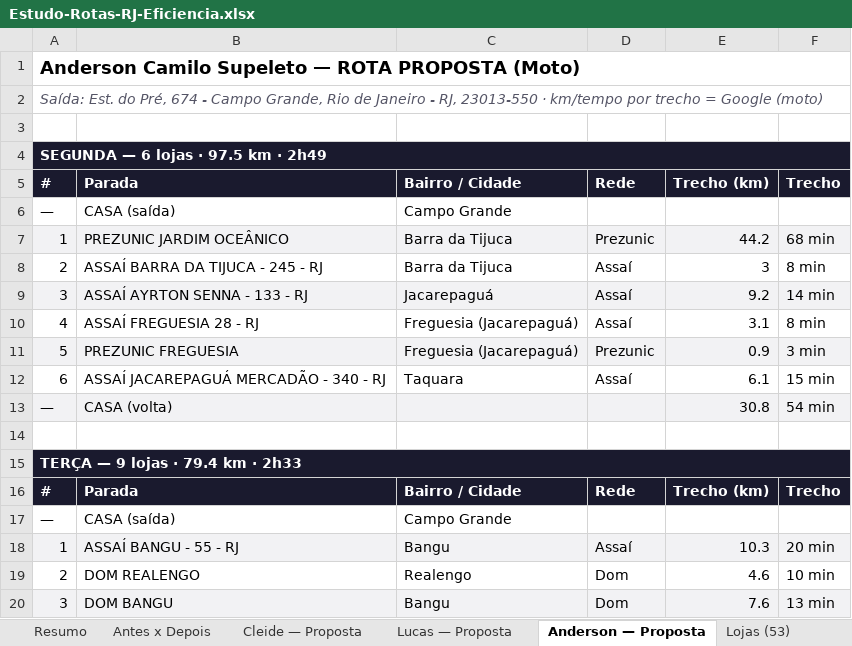
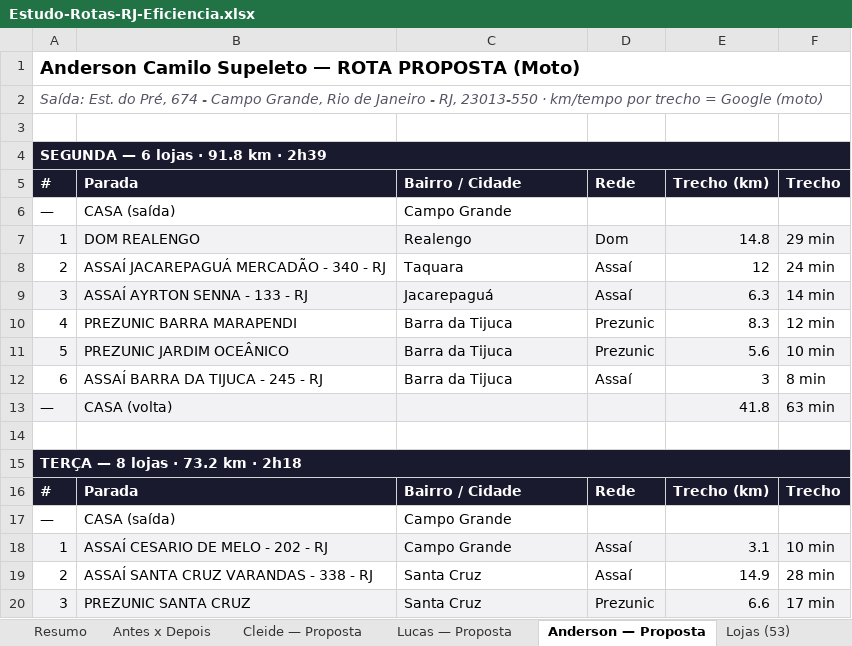
Before and after one commit to ViewOutBusiness/rotas_rio, an Excel workbook: Estudo-Rotas-RJ-Eficiencia.xlsx, sheet Anderson — Proposta, drawn as a sheet; only a part is shown; values as stored, in another font and other column widths than the file's, no borders; removed rows and columns are numbered as before the commit, all else as after; the diff covers the shown part only; the diff names each change by its address in the sheet, - before the commit and + after, or states it on an @@ line.

Commit message:
Dom Realengo → grupo Barra (verde); Anderson 461 km

```diff
--- a/Estudo-Rotas-RJ-Eficiencia.xlsx (sheet Anderson — Proposta)
+++ b/Estudo-Rotas-RJ-Eficiencia.xlsx (sheet Anderson — Proposta)
-A4: SEGUNDA — 6 lojas · 97.5 km · 2h49
+A4: SEGUNDA — 6 lojas · 91.8 km · 2h39
-row 7: 1 | PREZUNIC JARDIM OCEÂNICO | Barra da Tijuca | Prezunic | 44.2 | 68 min
+row 7: 1 | DOM REALENGO | Realengo | Dom | 14.8 | 29 min
-B8: ASSAÍ BARRA DA TIJUCA - 245 - RJ
+B8: ASSAÍ JACAREPAGUÁ MERCADÃO - 340 - RJ
-C8: Barra da Tijuca
+C8: Taquara
-E8: 3
+E8: 12
-F8: 8 min
+F8: 24 min
-E9: 9.2
+E9: 6.3
-row 10: 4 | ASSAÍ FREGUESIA 28 - RJ | Freguesia (Jacarepaguá) | Assaí | 3.1 | 8 min
+row 10: 4 | PREZUNIC BARRA MARAPENDI | Barra da Tijuca | Prezunic | 8.3 | 12 min
-B11: PREZUNIC FREGUESIA
+B11: PREZUNIC JARDIM OCEÂNICO
-C11: Freguesia (Jacarepaguá)
+C11: Barra da Tijuca
-E11: 0.9
+E11: 5.6
-F11: 3 min
+F11: 10 min
-B12: ASSAÍ JACAREPAGUÁ MERCADÃO - 340 - RJ
+B12: ASSAÍ BARRA DA TIJUCA - 245 - RJ
-C12: Taquara
+C12: Barra da Tijuca
-E12: 6.1
+E12: 3
-F12: 15 min
+F12: 8 min
-E13: 30.8
+E13: 41.8
-F13: 54 min
+F13: 63 min
-A15: TERÇA — 9 lojas · 79.4 km · 2h33
+A15: TERÇA — 8 lojas · 73.2 km · 2h18
-B18: ASSAÍ BANGU - 55 - RJ
+B18: ASSAÍ CESARIO DE MELO - 202 - RJ
-C18: Bangu
+C18: Campo Grande
-E18: 10.3
+E18: 3.1
-F18: 20 min
+F18: 10 min
-row 19: 2 | DOM REALENGO | Realengo | Dom | 4.6 | 10 min
-row 20: 3 | DOM BANGU | Bangu | Dom | 7.6 | 13 min
+row 19: 2 | ASSAÍ SANTA CRUZ VARANDAS - 338 - RJ | Santa Cruz | Assaí | 14.9 | 28 min
+row 20: 3 | PREZUNIC SANTA CRUZ | Santa Cruz | Prezunic | 6.6 | 17 min
```
Also changed, not shown: 21 added rows, 21 removed rows, 5 moved rows, 20 edited cells and cell formats elsewhere in this sheet, sheet Cleide — Proposta, sheet Antes x Depois, sheet Lojas (53), sheet Links Maps, sheet Resumo, sheet Lucas — Proposta, 1 other file.
